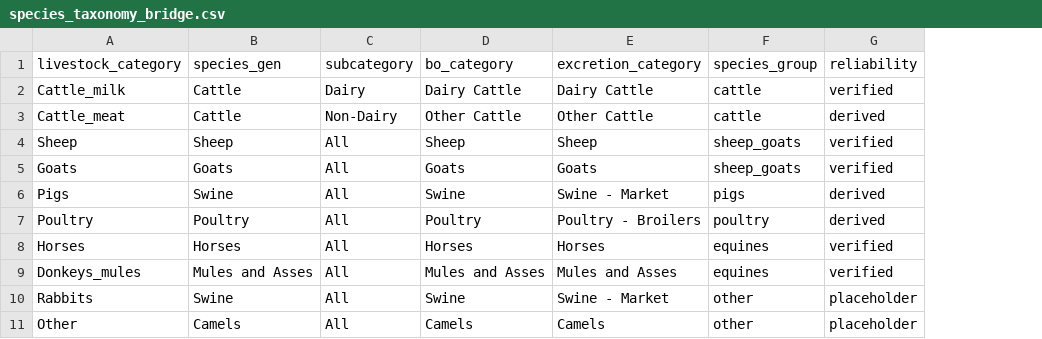
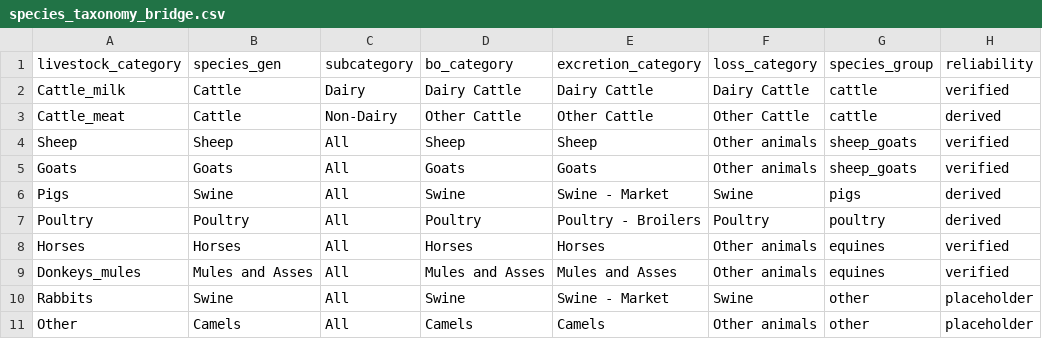
Before and after one commit to eduaguilera/whep, a CSV file: inst/extdata/feed/species_taxonomy_bridge.csv, drawn as a sheet; only a part is shown; the diff names each change by its address in the sheet, - before the commit and + after, or states it on an @@ line.

```diff
--- a/inst/extdata/feed/species_taxonomy_bridge.csv
+++ b/inst/extdata/feed/species_taxonomy_bridge.csv
+column F (loss_category), rows 2-11: Dairy Cattle | Other Cattle | Other animals | Other animals | Swine | Poultry | Other animals | Other animals | Swine | Other animals
```
Also changed, not shown: 4 other files.
